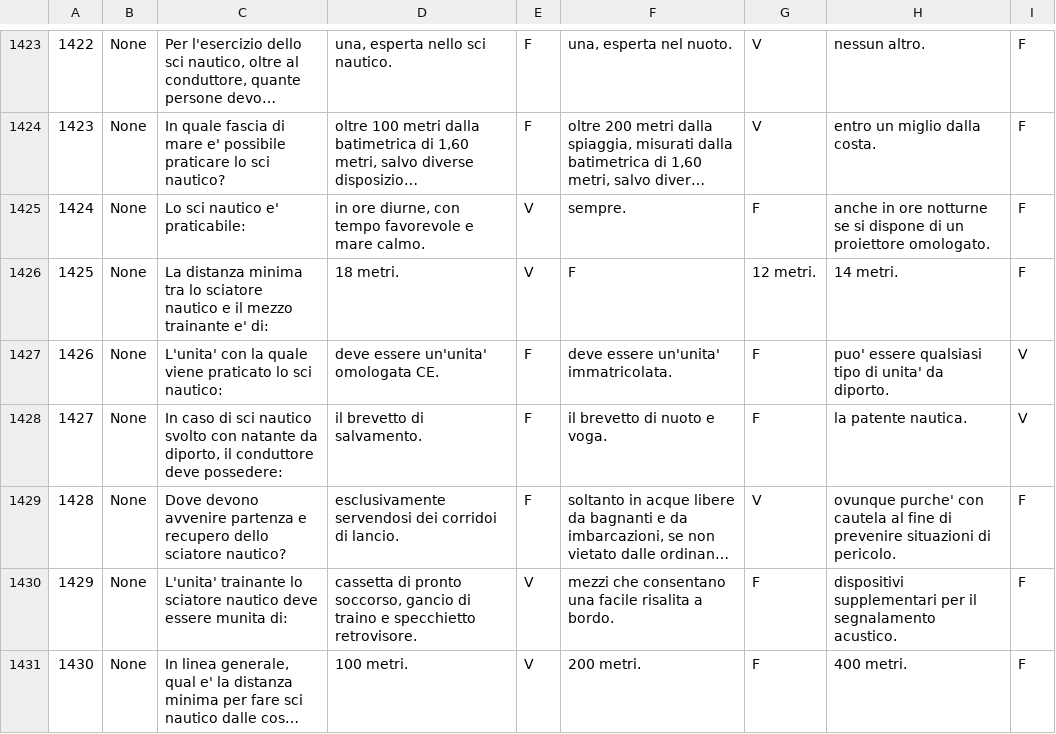
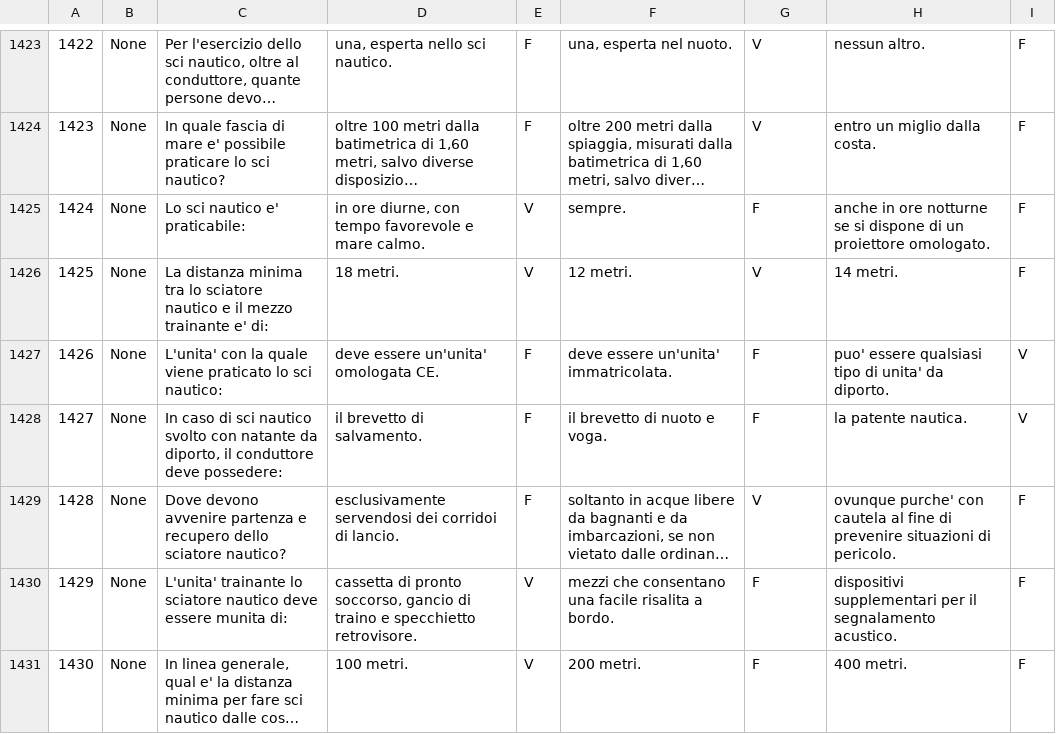
Before and after one commit to valeriovenceslai/quiz_vela, a CSV file: quiz_entro.csv, drawn as a sheet; only a part is shown, gaps mark what is left out; long unchanged cells end in …; the diff names each change by its address in the sheet, - before the commit and + after, or states it on an @@ line.

Commit message:
Quiz vela log

```diff
--- a/quiz_entro.csv
+++ b/quiz_entro.csv
-F1426: F
+F1426: 12 metri.
-G1426: 12 metri.
+G1426: V
```
Also changed, not shown: 4 other files.
